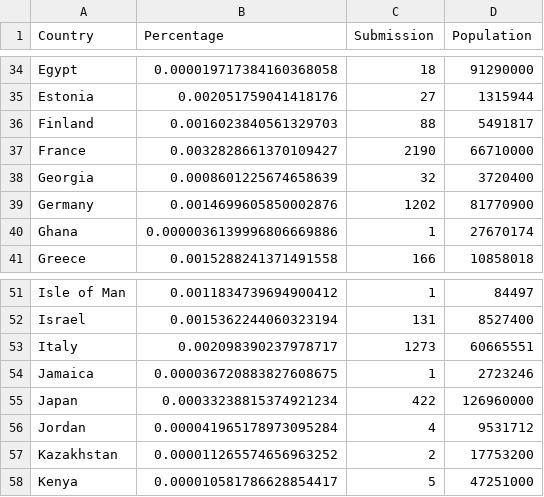
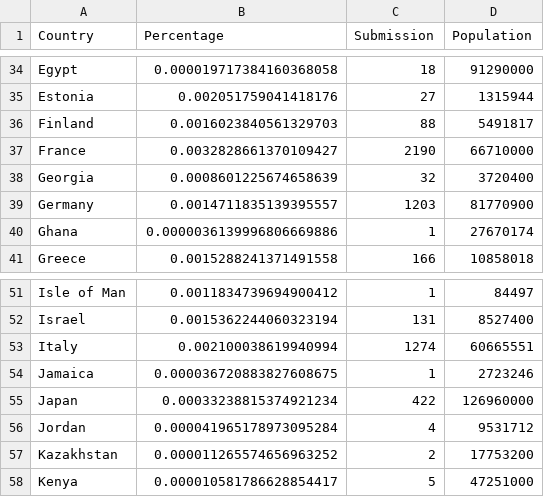
Before and after one commit to rubychi/awwwards-analysis, a CSV file: data/result (nominees).csv, drawn as a sheet; only a part is shown, gaps mark what is left out; the diff covers the shown part only.

```diff
--- a/data/result (nominees).csv
+++ b/data/result (nominees).csv
@@ -38,3 +38,3 @@ France,0.0032828661370109427,2190,66710000
 Georgia,0.0008601225674658639,32,3720400
-Germany,0.0014699605850002876,1202,81770900
+Germany,0.0014711835139395557,1203,81770900
 Ghana,0.0000036139996806669886,1,27670174
@@ -52,3 +52,3 @@ Isle of Man,0.0011834739694900412,1,84497
 Israel,0.0015362244060323194,131,8527400
-Italy,0.002098390237978717,1273,60665551
+Italy,0.002100038619940994,1274,60665551
 Jamaica,0.000036720883827608675,1,2723246
```
Also changed, not shown: 14 edited cells elsewhere in this file, data/result (honorable).csv, 4 other files.
